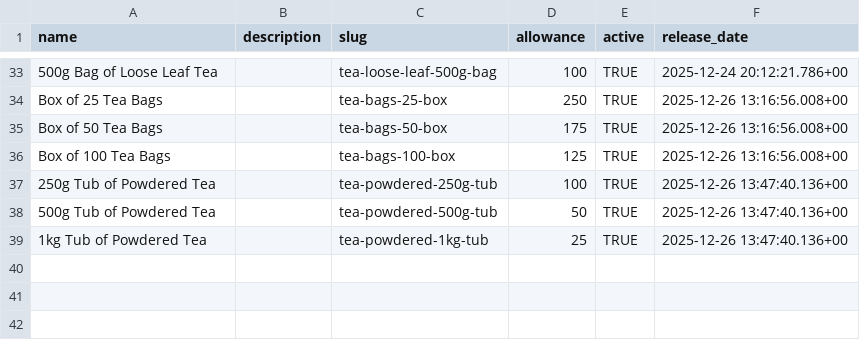
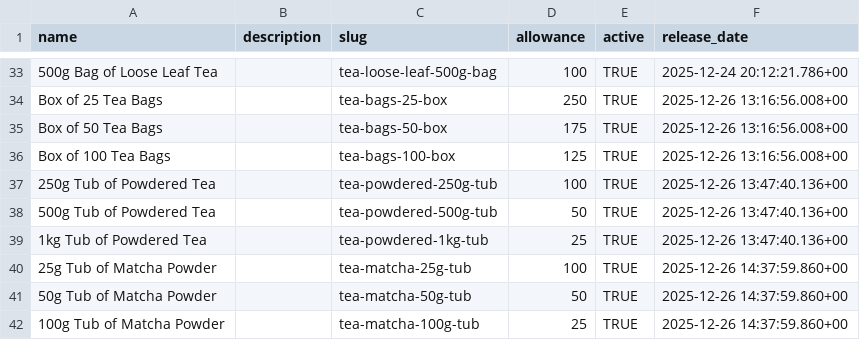
Before and after one commit to njcushing/online-shop, a CSV file: db/seeds/data/products.csv, drawn as a sheet; only a part is shown, gaps mark what is left out; the diff names each change by its address in the sheet, - before the commit and + after, or states it on an @@ line.

Commit message:
Add matcha tea powder products to the database seed files

```diff
--- a/db/seeds/data/products.csv
+++ b/db/seeds/data/products.csv
+row 40: 25g Tub of Matcha Powder |  | tea-matcha-25g-tub | 100 | TRUE | 2025-12-26 14:37:59.860+00
+row 41: 50g Tub of Matcha Powder |  | tea-matcha-50g-tub | 50 | TRUE | 2025-12-26 14:37:59.860+00
+row 42: 100g Tub of Matcha Powder |  | tea-matcha-100g-tub | 25 | TRUE | 2025-12-26 14:37:59.860+00
```
Also changed, not shown: db/seeds/data/category_products.csv, db/seeds/data/collection_products.csv, 5 other files.
